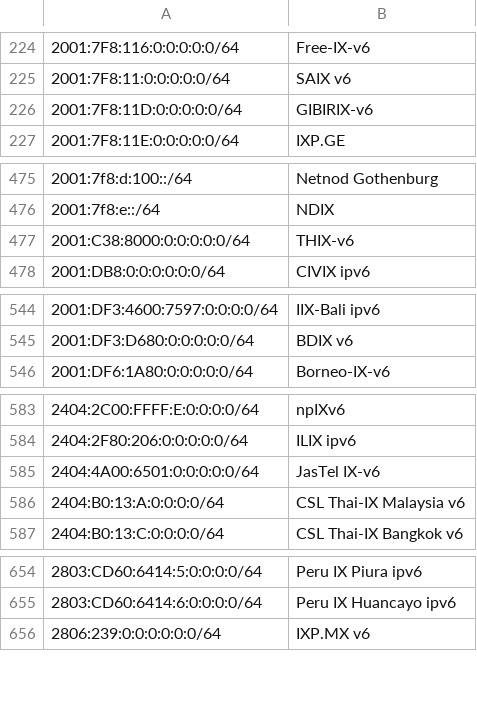
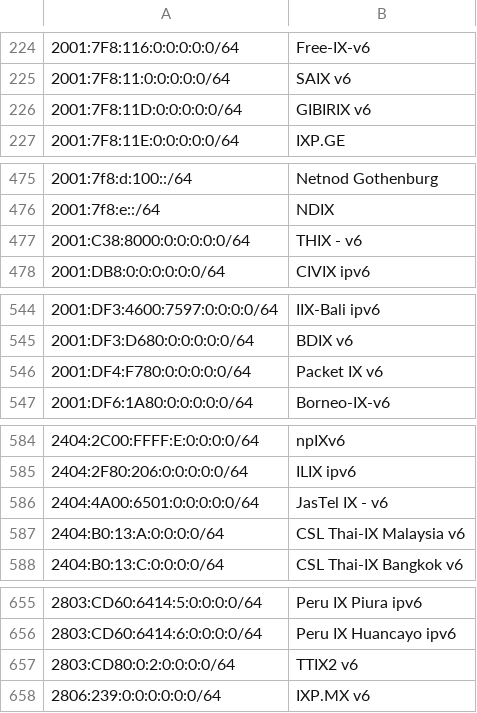
Before and after one commit to haensen/ix-networks, a CSV file: ix_ip6.csv, drawn as a sheet; only a part is shown, gaps mark what is left out; addresses are those after the commit; the diff covers the shown part only; the diff names each change by its address in the sheet, - before the commit and + after, or states it on an @@ line.

```diff
--- a/ix_ip6.csv
+++ b/ix_ip6.csv
-B226: GIBIRIX-v6
+B226: GIBIRIX v6
-B477: THIX-v6
+B477: THIX - v6
+row 546: 2001:DF4:F780:0:0:0:0:0/64 | Packet IX v6
-B586: JasTel IX-v6
+B586: JasTel IX - v6
+row 657: 2803:CD80:0:2:0:0:0:0/64 | TTIX2 v6
```
Also changed, not shown: 1 edited cell elsewhere in this file, ix_ip4.csv.
